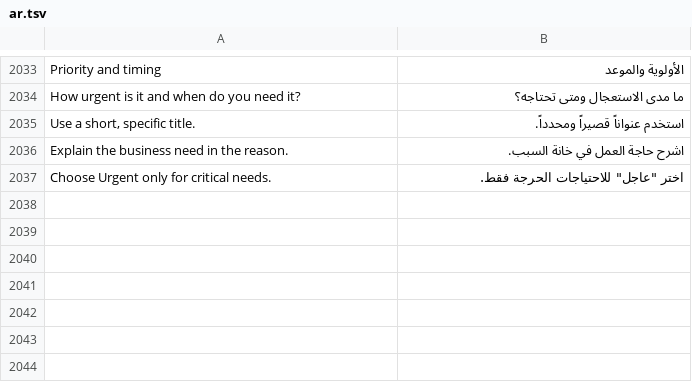
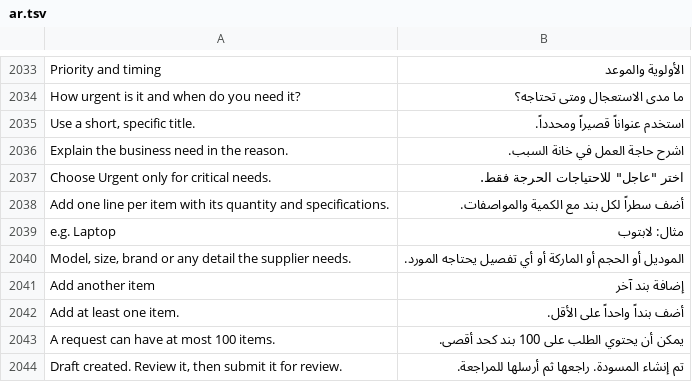
Before and after one commit to STMS-Projectt/STMS, a TSV file: SourcingTenderSystem/SourcingTenderSystem/Localization/ar.tsv, drawn as a sheet; only a part is shown, gaps mark what is left out; the diff names each change by its address in the sheet, - before the commit and + after, or states it on an @@ line.

```diff
--- a/SourcingTenderSystem/SourcingTenderSystem/Localization/ar.tsv
+++ b/SourcingTenderSystem/SourcingTenderSystem/Localization/ar.tsv
+row 2038: Add one line per item with its quantity and specifications. | أضف سطراً لكل بند مع الكمية والمواصفات.
+row 2039: e.g. Laptop | مثال: لابتوب
+row 2040: Model, size, brand or any detail the supplier needs. | الموديل أو الحجم أو الماركة أو أي تفصيل يحتاجه المورد.
+row 2041: Add another item | إضافة بند آخر
+row 2042: Add at least one item. | أضف بنداً واحداً على الأقل.
+row 2043: A request can have at most 100 items. | يمكن أن يحتوي الطلب على 100 بند كحد أقصى.
+row 2044: Draft created. Review it, then submit it for review. | تم إنشاء المسودة. راجعها ثم أرسلها للمراجعة.
```
Also changed, not shown: 4 other files.
